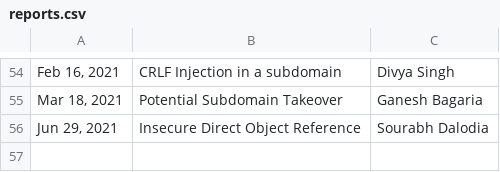
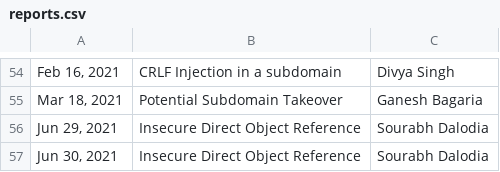
Before and after one commit to practo/secure-hof, a CSV file: _data/reports.csv, drawn as a sheet; only a part is shown, gaps mark what is left out; the diff names each change by its address in the sheet, - before the commit and + after, or states it on an @@ line.

Commit message:
Added IDOR issue reported

```diff
--- a/_data/reports.csv
+++ b/_data/reports.csv
+row 57: Jun 30, 2021 | Insecure Direct Object Reference | Sourabh Dalodia
```
